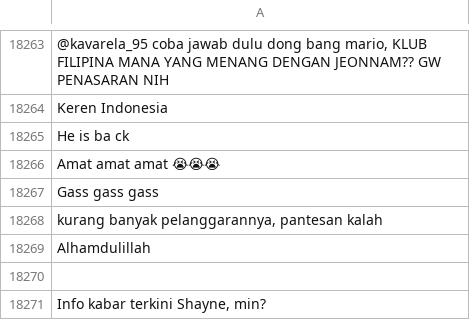
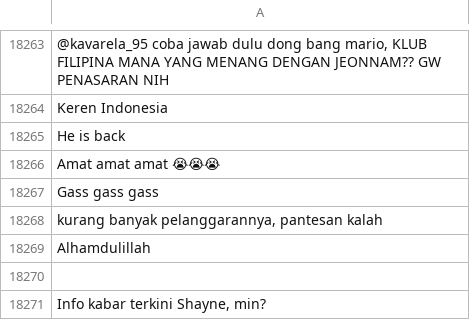
Before and after one commit to MIAbidin/Sentimen-Timnas-App, a CSV file: Notebook/dataset/dataset_raw.csv, drawn as a sheet; only a part is shown, gaps mark what is left out; the diff names each change by its address in the sheet, - before the commit and + after, or states it on an @@ line.

Commit message:
Update dataset_raw.csv

```diff
--- a/Notebook/dataset/dataset_raw.csv
+++ b/Notebook/dataset/dataset_raw.csv
-A18265: He is ba ck
+A18265: He is back
```
